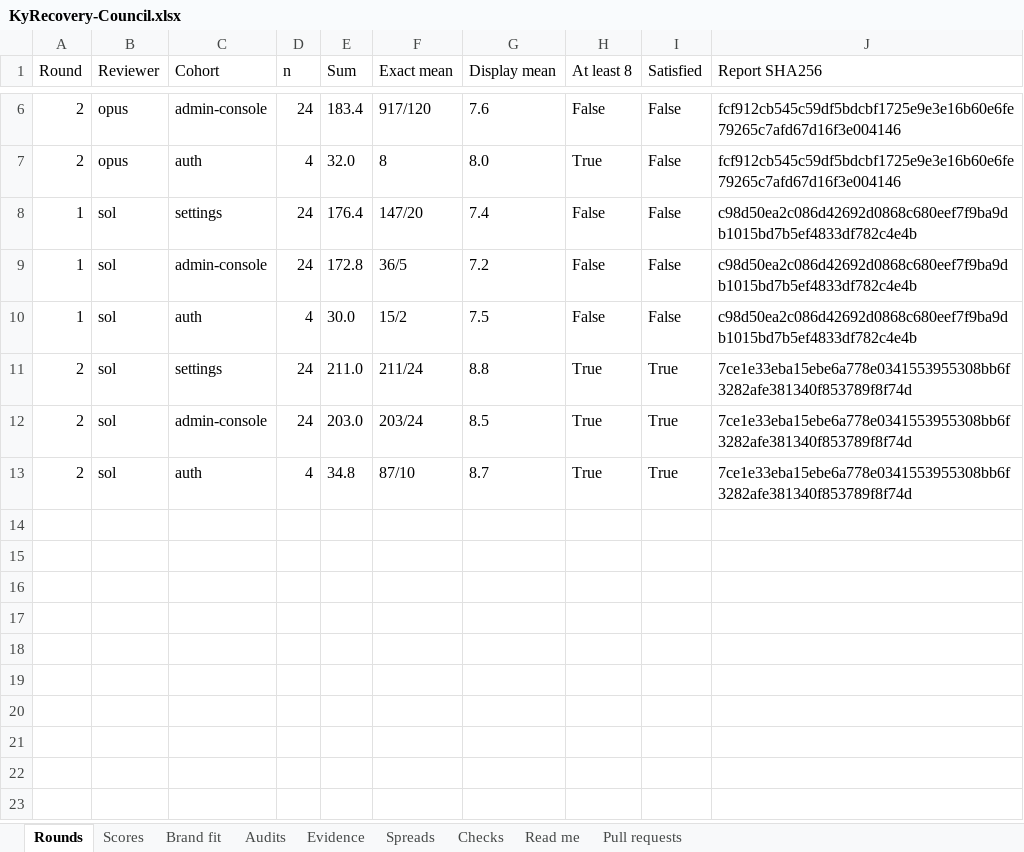
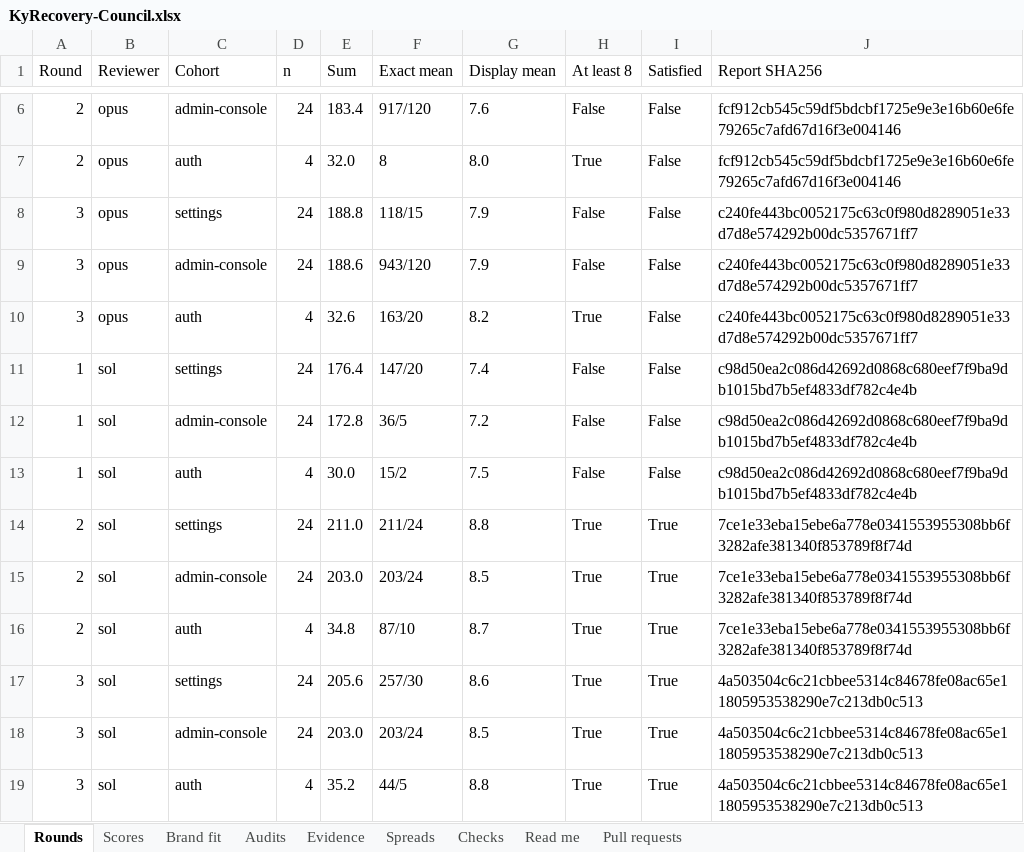
Before and after one commit to Busnes-app/KyRecovery-server, an Excel workbook: docs/ui-recovery-eight/KyRecovery-Council.xlsx, sheet Rounds, drawn as a sheet; only a part is shown, gaps mark what is left out; values as stored, in another font and other column widths than the file's, no borders; the diff names each change by its address in the sheet, - before the commit and + after, or states it on an @@ line.

Commit message:
record recovery round three scores and finding audit

```diff
--- a/docs/ui-recovery-eight/KyRecovery-Council.xlsx (sheet Rounds)
+++ b/docs/ui-recovery-eight/KyRecovery-Council.xlsx (sheet Rounds)
+row 8: 3 | opus | settings | 24 | 188.8 | 118/15 | 7.9 | False | False | c240fe443bc0052175c63c0f980d8289051e33d7d8e574292b00dc5357671ff7
+row 9: 3 | opus | admin-console | 24 | 188.6 | 943/120 | 7.9 | False | False | c240fe443bc0052175c63c0f980d8289051e33d7d8e574292b00dc5357671ff7
+row 10: 3 | opus | auth | 4 | 32.6 | 163/20 | 8.2 | True | False | c240fe443bc0052175c63c0f980d8289051e33d7d8e574292b00dc5357671ff7
+row 17: 3 | sol | settings | 24 | 205.6 | 257/30 | 8.6 | True | True | 4a503504c6c21cbbee5314c84678fe08ac65e11805953538290e7c213db0c513
+row 18: 3 | sol | admin-console | 24 | 203.0 | 203/24 | 8.5 | True | True | 4a503504c6c21cbbee5314c84678fe08ac65e11805953538290e7c213db0c513
+row 19: 3 | sol | auth | 4 | 35.2 | 44/5 | 8.8 | True | True | 4a503504c6c21cbbee5314c84678fe08ac65e11805953538290e7c213db0c513
```
Also changed, not shown: sheet Spreads, sheet Scores, sheet Brand fit, sheet Evidence, sheet Checks, 10 other files.
